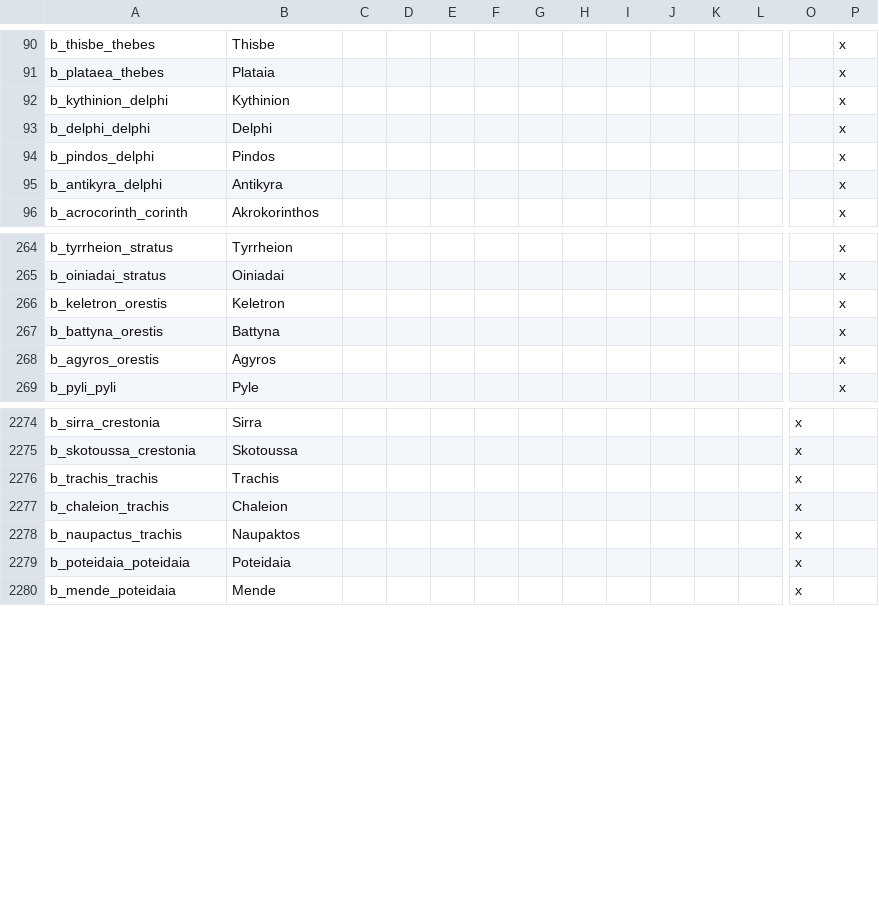
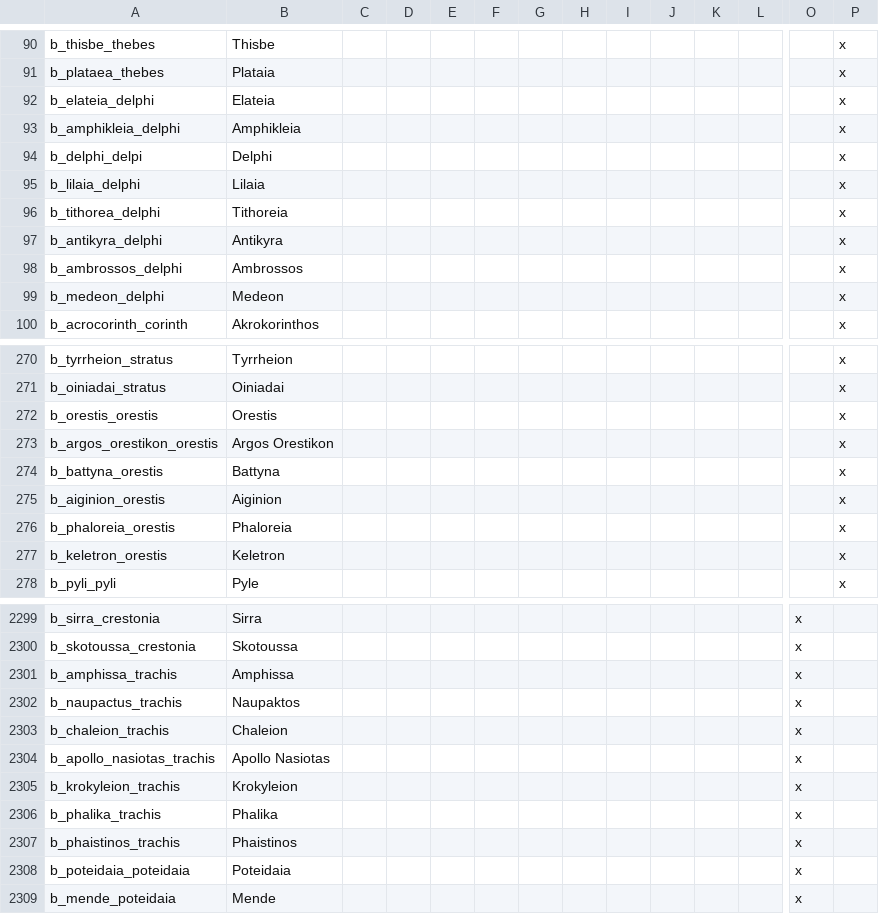
Before and after one commit to tannerflick4/Diadochi-Kings-Revival, a CSV file: diadochi/localisation/BARONIES.csv, drawn as a sheet; only a part is shown, gaps mark what is left out; removed rows and columns are numbered as before the commit, all else as after; rows hold the shown columns only; the diff covers the shown part only; the diff names each change by its address in the sheet, - before the commit and + after, or states it on an @@ line.

Commit message:
Moved history changes to the main mod.

```diff
--- a/diadochi/localisation/BARONIES.csv
+++ b/diadochi/localisation/BARONIES.csv
-row 92: b_kythinion_delphi | Kythinion |  |  |  |  |  |  |  |  |  |  |  | x
+row 92: b_elateia_delphi | Elateia |  |  |  |  |  |  |  |  |  |  |  | x
+row 93: b_amphikleia_delphi | Amphikleia |  |  |  |  |  |  |  |  |  |  |  | x
-A94: b_delphi_delphi
+A94: b_delphi_delpi
-row 94: b_pindos_delphi | Pindos |  |  |  |  |  |  |  |  |  |  |  | x
+row 95: b_lilaia_delphi | Lilaia |  |  |  |  |  |  |  |  |  |  |  | x
+row 96: b_tithorea_delphi | Tithoreia |  |  |  |  |  |  |  |  |  |  |  | x
+row 98: b_ambrossos_delphi | Ambrossos |  |  |  |  |  |  |  |  |  |  |  | x
+row 99: b_medeon_delphi | Medeon |  |  |  |  |  |  |  |  |  |  |  | x
-A272: b_keletron_orestis
+A272: b_orestis_orestis
-B272: Keletron
+B272: Orestis
+row 273: b_argos_orestikon_orestis | Argos Orestikon |  |  |  |  |  |  |  |  |  |  |  | x
-A275: b_agyros_orestis
+A275: b_aiginion_orestis
-B275: Agyros
+B275: Aiginion
+row 276: b_phaloreia_orestis | Phaloreia |  |  |  |  |  |  |  |  |  |  |  | x
+row 277: b_keletron_orestis | Keletron |  |  |  |  |  |  |  |  |  |  |  | x
-A2301: b_trachis_trachis
+A2301: b_amphissa_trachis
-B2301: Trachis
+B2301: Amphissa
@@ row 2277 moved to row 2303: b_chaleion_trachis @@
+row 2304: b_apollo_nasiotas_trachis | Apollo Nasiotas |  |  |  |  |  |  |  |  |  |  | x
+row 2305: b_krokyleion_trachis | Krokyleion |  |  |  |  |  |  |  |  |  |  | x
+row 2306: b_phalika_trachis | Phalika |  |  |  |  |  |  |  |  |  |  | x
+row 2307: b_phaistinos_trachis | Phaistinos |  |  |  |  |  |  |  |  |  |  | x
```
Also changed, not shown: 30 added rows, 12 removed rows and 18 edited cells elsewhere in this file, 46 other files.
